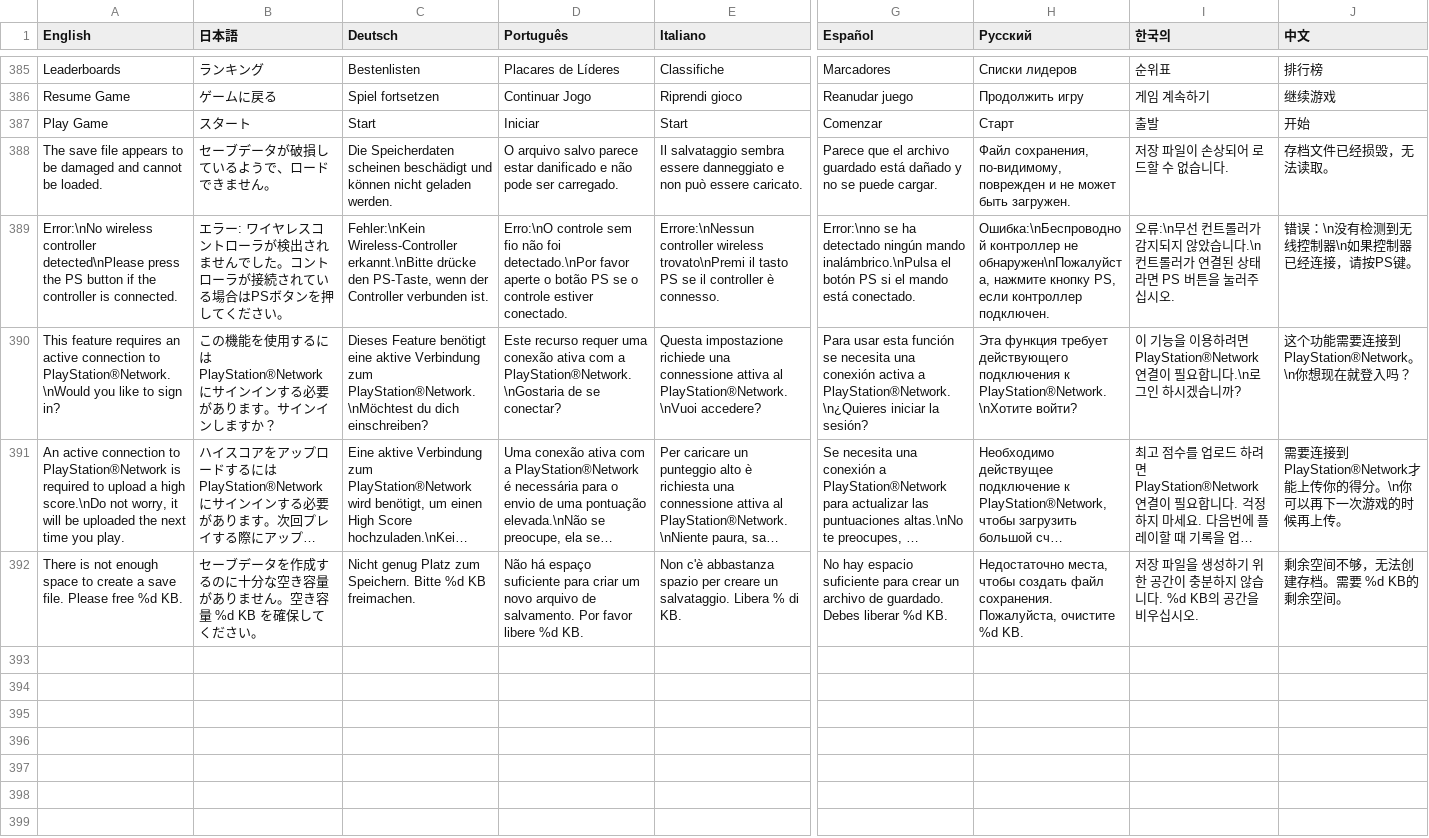
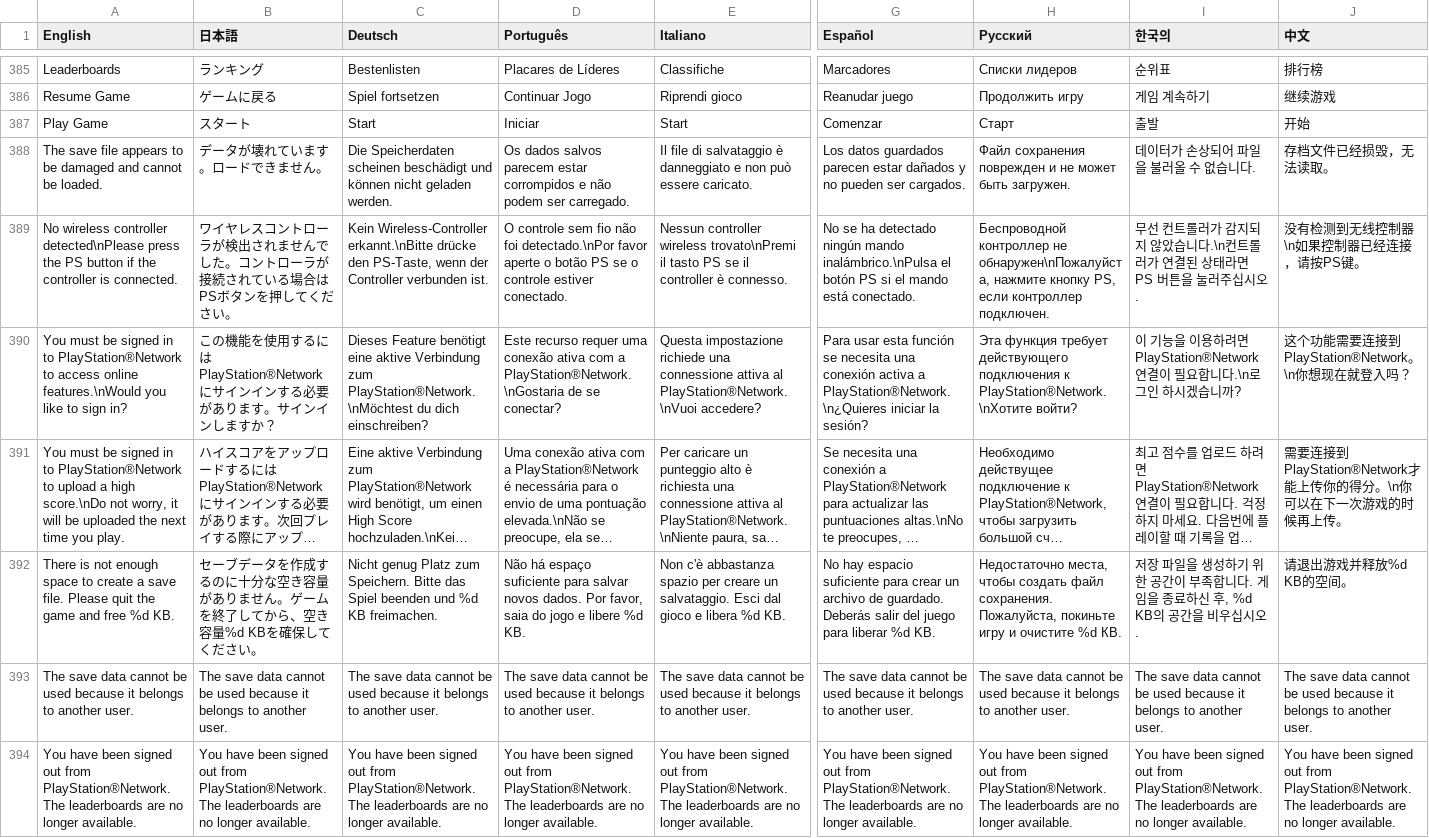
Before and after one commit to PwneeStudios/Cloudberry-Kingdom, a TSV file: Cloudberry Kingdom/Content/Localization/Localization.tsv, drawn as a sheet; only a part is shown, gaps mark what is left out; long unchanged cells end in …; removed rows and columns are numbered as before the commit, all else as after; rows hold the shown columns only; the diff covers the shown part only; the diff names each change by its address in the sheet, - before the commit and + after, or states it on an @@ line.

Commit message:
gameconfig now has up-to-date localization.

```diff
--- a/Cloudberry Kingdom/Content/Localization/Localization.tsv
+++ b/Cloudberry Kingdom/Content/Localization/Localization.tsv
-B388 (日本語): セーブデータが破損しているようで、ロードできません。
+B388 (日本語): データが壊れています。ロードできません。
-D388 (Português): O arquivo salvo parece estar danificado e não pode ser carregado.
+D388 (Português): Os dados salvos parecem estar corrompidos e não podem ser carregado.
-E388 (Italiano): Il salvataggio sembra essere danneggiato e…
+E388 (Italiano): Il file di salvataggio è danneggiato e…
-G388 (Español): Parece que el archivo guardado está dañado y no se puede cargar.
+G388 (Español): Los datos guardados parecen estar dañados y no pueden ser cargados.
-H388 (Русский): Файл сохранения, по-видимому, поврежден и…
+H388 (Русский): Файл сохранения поврежден и…
-I388 (한국의): 저장 파일이 손상되어 로드할 수 없습니다.
+I388 (한국의): 데이터가 손상되어 파일을 불러올 수 없습니다.
-A389 (English): Error:\nNo wireless controller…
+A389 (English): No wireless controller…
-B389 (日本語): エラー: ワイヤレ…
+B389 (日本語): ワイヤレ…
-C389 (Deutsch): Fehler:\nKein Wireless-Controller erkannt.\nBitte…
+C389 (Deutsch): Kein Wireless-Controller erkannt.\nBitte…
-D389 (Português): Erro:\nO controle sem…
+D389 (Português): O controle sem…
-E389 (Italiano): Errore:\nNessun controller wireless…
+E389 (Italiano): Nessun controller wireless…
-G389 (Español): Error:\nno se ha…
+G389 (Español): No se ha…
-H389 (Русский): Ошибка:\nБеспроводной контроллер не…
+H389 (Русский): Беспроводной контроллер не…
-I389 (한국의): 오류:\n무선 컨…
+I389 (한국의): 무선 컨…
-J389 (中文): 错误：\n没有检测到无线控制器\n如果控制器已经连接，请按PS键。
+J389 (中文): 没有检测到无线控制器\n如果控制器已经连接，请按PS键。
-A390 (English): This feature requires an active connection to PlayStation®Network.\nWould you like…
+A390 (English): You must be signed in to PlayStation®Network to access online features.\nWould you like…
-A391 (English): An active connection to PlayStation®Network is required to upload…
+A391 (English): You must be signed in to PlayStation®Network to upload…
-J391 (中文): …\n你可以再下一次游…
+J391 (中文): …\n你可以在下一次游…
-row 392: There is not enough space to create a save file. Please free %d KB. | セーブデータを作成するのに十分な空き容量がありません。空き容量 %d KB を確保してください。 | Nicht genug Platz zum Speichern. Bitte %d KB freimachen. | Não há espaço suficiente para criar um novo arquivo de salvamento. Por favor libere %d KB. | Non c'è abbastanza spazio per creare un salvataggio. Libera % di KB. | No hay espacio suficiente para crear un archivo de guardado. Debes liberar %d KB. | Недостаточно места, чтобы создать файл сохранения. Пожалуйста, очистите %d KB. | 저장 파일을 생성하기 위한 공간이 충분하지 않습니다. %d KB의 공간을 비우십시오. | 剩余空间不够，无法创建存档。需要 %d KB的剩余空间。
+row 392: There is not enough space to create a save file. Please quit the game and free %d KB. | セーブデータを作成するのに十分な空き容量がありません。ゲームを終了してから、空き容量%d KBを確保してください。 | Nicht genug Platz zum Speichern. Bitte das Spiel beenden und %d KB freimachen. | Não há espaço suficiente para salvar novos dados. Por favor, saia do jogo e libere %d KB. | Non c'è abbastanza spazio per creare un salvataggio. Esci dal gioco e libera %d KB. | No hay espacio suficiente para crear un archivo de guardado. Deberás salir del juego para liberar %d KB. | Недостаточно места, чтобы создать файл сохранения. Пожалуйста, покиньте игру и очистите %d КВ. | 저장 파일을 생성하기 위한 공간이 부족합니다. 게임을 종료하신 후, %d KB의 공간을 비우십시오. | 请退出游戏并释放%d KB的空间。
+row 393: The save data cannot be used because it belongs to another user. | The save data cannot be used because it belongs to another user. | The save data cannot be used because it belongs to another user. | The save data cannot be used because it belongs to another user. | The save data cannot be used because it belongs to another user. | The save data cannot be used because it belongs to another user. | The save data cannot be used because it belongs to another user. | The save data cannot be used because it belongs to another user. | The save data cannot be used because it belongs to another user.
+row 394: You have been signed out from PlayStation®Network. The leaderboards are no longer available. | You have been signed out from PlayStation®Network. The leaderboards are no longer available. | You have been signed out from PlayStation®Network. The leaderboards are no longer available. | You have been signed out from PlayStation®Network. The leaderboards are no longer available. | You have been signed out from PlayStation®Network. The leaderboards are no longer available. | You have been signed out from PlayStation®Network. The leaderboards are no longer available. | You have been signed out from PlayStation®Network. The leaderboards are no longer available. | You have been signed out from PlayStation®Network. The leaderboards are no longer available. | You have been signed out from PlayStation®Network. The leaderboards are no longer available.
```
Also changed, not shown: 7 added rows and 3 edited cells elsewhere in this file, Cloudberry Kingdom/ContentPC/Localization/Localization.tsv, 8 other files.
